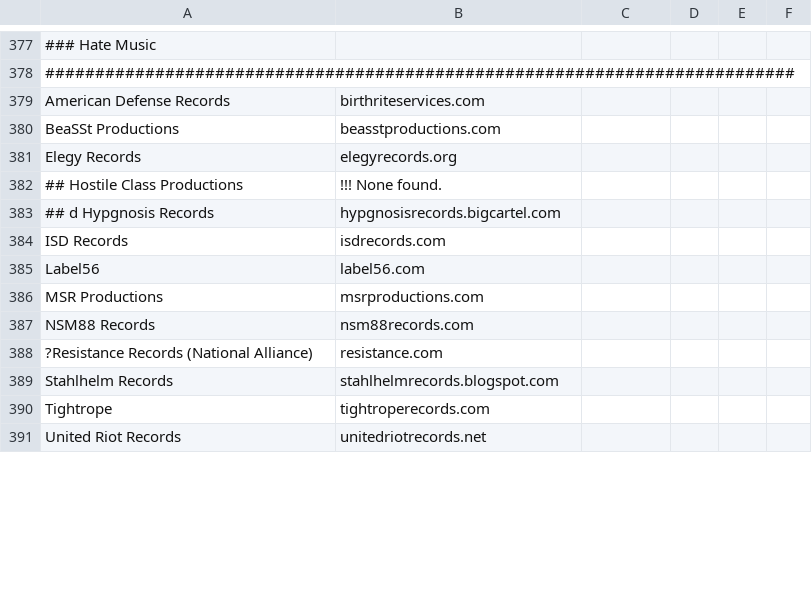
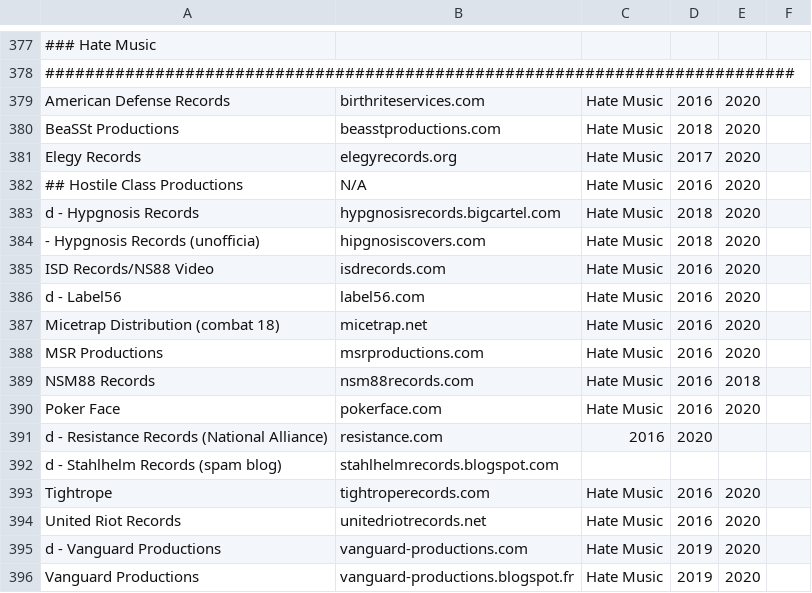
Before and after one commit to chigh/hategroup-dnsbl, a CSV file: import.csv, drawn as a sheet; only a part is shown, gaps mark what is left out; removed rows and columns are numbered as before the commit, all else as after; the diff covers the shown part only; the diff names each change by its address in the sheet, - before the commit and + after, or states it on an @@ line.

Commit message:
update Hate Music

```diff
--- a/import.csv
+++ b/import.csv
-C379:C381: (empty)
+C379:C381: Hate Music
-D379: (empty)
+D379: 2016
-E379:E381: (empty)
+E379:E381: 2020
-D380: (empty)
+D380: 2018
-D381: (empty)
+D381: 2017
-row 382: ## Hostile Class Productions | !!! None found.
+row 382: ## Hostile Class Productions | N/A | Hate Music | 2016 | 2020
-A383: ## d Hypgnosis Records
+A383: d - Hypgnosis Records
-C383: (empty)
+C383: Hate Music
-D383: (empty)
+D383: 2018
-E383: (empty)
+E383: 2020
+row 384: - Hypgnosis Records (unofficia) | hipgnosiscovers.com | Hate Music | 2018 | 2020
-A385: ISD Records
+A385: ISD Records/NS88 Video
-C385:C386: (empty)
+C385:C386: Hate Music
-D385:D386: (empty)
+D385:D386: 2016
-E385:E386: (empty)
+E385:E386: 2020
-A386: Label56
+A386: d - Label56
+row 387: Micetrap Distribution (combat 18) | micetrap.net | Hate Music | 2016 | 2020
-C388:C389: (empty)
+C388:C389: Hate Music
-D388:D389: (empty)
+D388:D389: 2016
-E388: (empty)
+E388: 2020
-E389: (empty)
+E389: 2018
+row 390: Poker Face | pokerface.com | Hate Music | 2016 | 2020
-A391: ?Resistance Records (National Alliance)
+A391: d - Resistance Records (National Alliance)
-C391: (empty)
+C391: 2016
-D391: (empty)
+D391: 2020
-A392: Stahlhelm Records
+A392: d - Stahlhelm Records (spam blog)
-C393:C394: (empty)
+C393:C394: Hate Music
-D393:D394: (empty)
+D393:D394: 2016
-E393:E394: (empty)
+E393:E394: 2020
+row 395: d - Vanguard Productions | vanguard-productions.com | Hate Music | 2019 | 2020
+row 396: Vanguard Productions | vanguard-productions.blogspot.fr | Hate Music | 2019 | 2020
```
Also changed, not shown: 11 edited cells elsewhere in this file, 6 other files.
